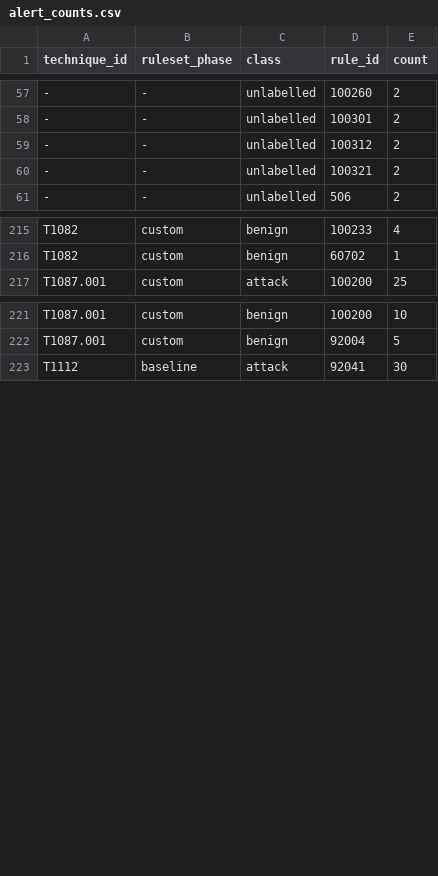
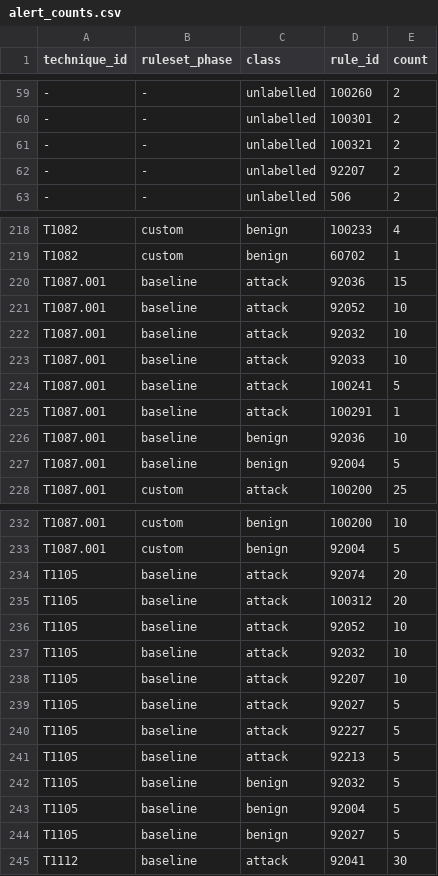
Before and after one commit to MdAbdulBasit/Dissertation-Detection-lab, a CSV file: data/alert_counts.csv, drawn as a sheet; only a part is shown, gaps mark what is left out; removed rows and columns are numbered as before the commit, all else as after; the diff covers the shown part only; the diff names each change by its address in the sheet, - before the commit and + after, or states it on an @@ line.

Commit message:
T1087.001 baseline measured: the results table cited the wrong rule, and 100200 turns out to be a regression
Data gap closed. T1087.001 was the first technique run, predates the ruleset_phase convention, and had NO baseline windows - its 'parent-only' headline rested on reading a rule definition rather than on data. Baseline run with 100200 temporarily removed and restored immediately after, grep-verified both ways.

92031 - the rule cited in the coverage table for three days - NEVER FIRED. The parent-only finding is confirmed, but by 92032 (T1087+T1059.003) and 92033 (T1087+T1059.001), both L3, 10 alerts each. The conclusion was right and the evidence for it was wrong, which is exactly why it survived: an obviously-correct claim never gets re-checked.

100200 PRODUCED ZERO NEW DETECTIONS. 92036 15/10 -> 0/0 and 92033 10/0 -> 0/0 while 100200 reads exactly 25/10 - a 1:1 relabel. Same shape as T1560.001.

AND IT IS A REGRESSION. powershell.exe appears 5x in the baseline attack images, so atomic 9's Get-LocalUser IS seen by the default ruleset via 92033 at parent level. 100200 (L10) displaces 92033 (L3) and keys on net.exe, which cmdlets never invoke. Deploying the custom rule replaced a rule that saw cmdlet enumeration with one that does not. The only instance of a custom rule making detection worse, and visible only because the baseline was re-run.

CAVEAT RECORDED: the two phases are NOT a clean before/after. Custom ran 2026-08-06; this baseline 2026-08-09 with 4GB not 3GB RAM, three Sysmon config widenings, and 24 more custom rules deployed - visible as 100241 and 100291 leaking into these windows. The 25/10 displacement is indicative, not exact.

100201 documented as future work rather than written: it needs a third phase and would change published custom-phase numbers.

```diff
--- a/data/alert_counts.csv
+++ b/data/alert_counts.csv
-row 59: - | - | unlabelled | 100312 | 2
+row 62: - | - | unlabelled | 92207 | 2
+row 220: T1087.001 | baseline | attack | 92036 | 15
+row 221: T1087.001 | baseline | attack | 92052 | 10
+row 222: T1087.001 | baseline | attack | 92032 | 10
+row 223: T1087.001 | baseline | attack | 92033 | 10
+row 224: T1087.001 | baseline | attack | 100241 | 5
+row 225: T1087.001 | baseline | attack | 100291 | 1
+row 226: T1087.001 | baseline | benign | 92036 | 10
+row 227: T1087.001 | baseline | benign | 92004 | 5
+row 234: T1105 | baseline | attack | 92074 | 20
+row 235: T1105 | baseline | attack | 100312 | 20
+row 236: T1105 | baseline | attack | 92052 | 10
+row 237: T1105 | baseline | attack | 92032 | 10
+row 238: T1105 | baseline | attack | 92207 | 10
+row 239: T1105 | baseline | attack | 92027 | 5
+row 240: T1105 | baseline | attack | 92227 | 5
+row 241: T1105 | baseline | attack | 92213 | 5
+row 242: T1105 | baseline | benign | 92032 | 5
+row 243: T1105 | baseline | benign | 92004 | 5
+row 244: T1105 | baseline | benign | 92027 | 5
```
Also changed, not shown: 3 added rows and 4 edited cells elsewhere in this file, 4 other files.
